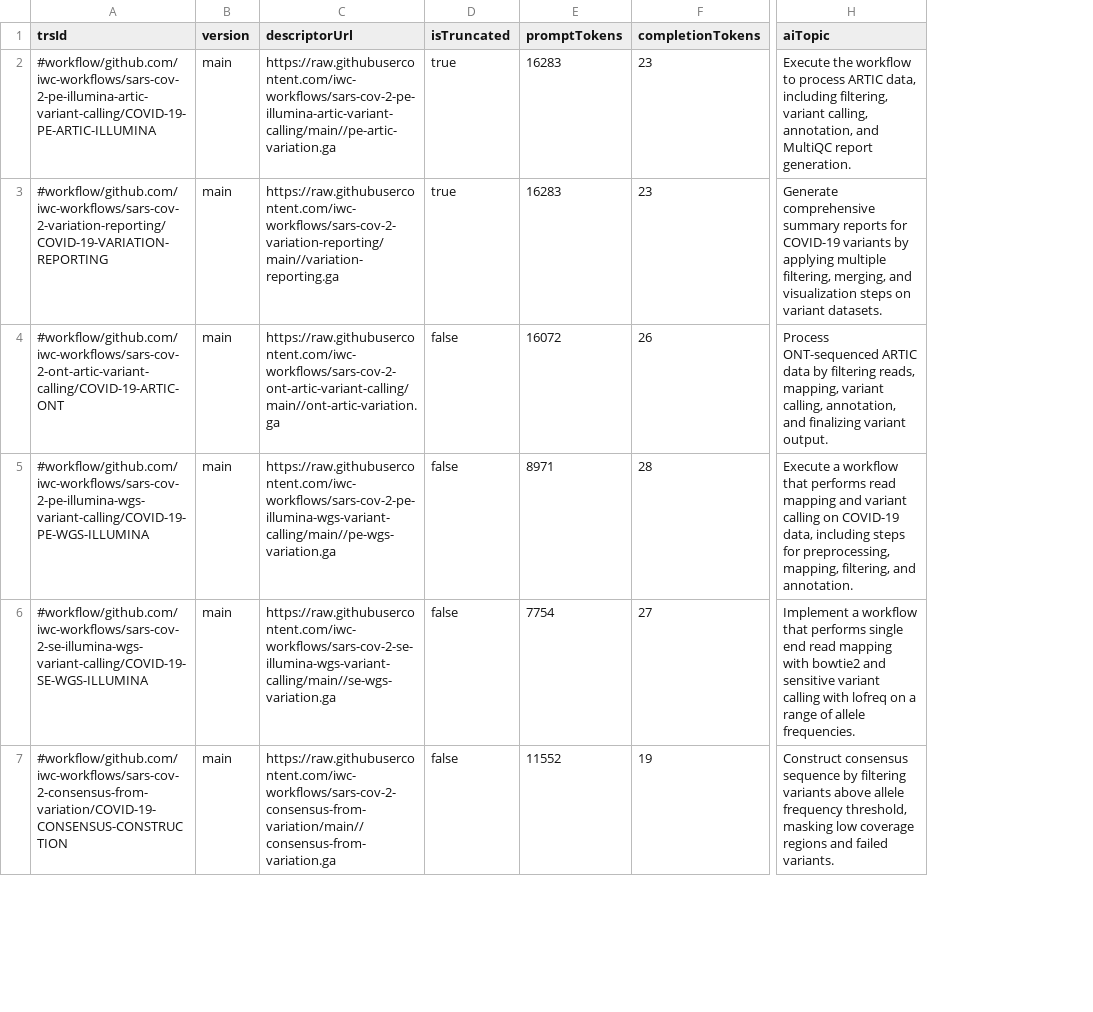
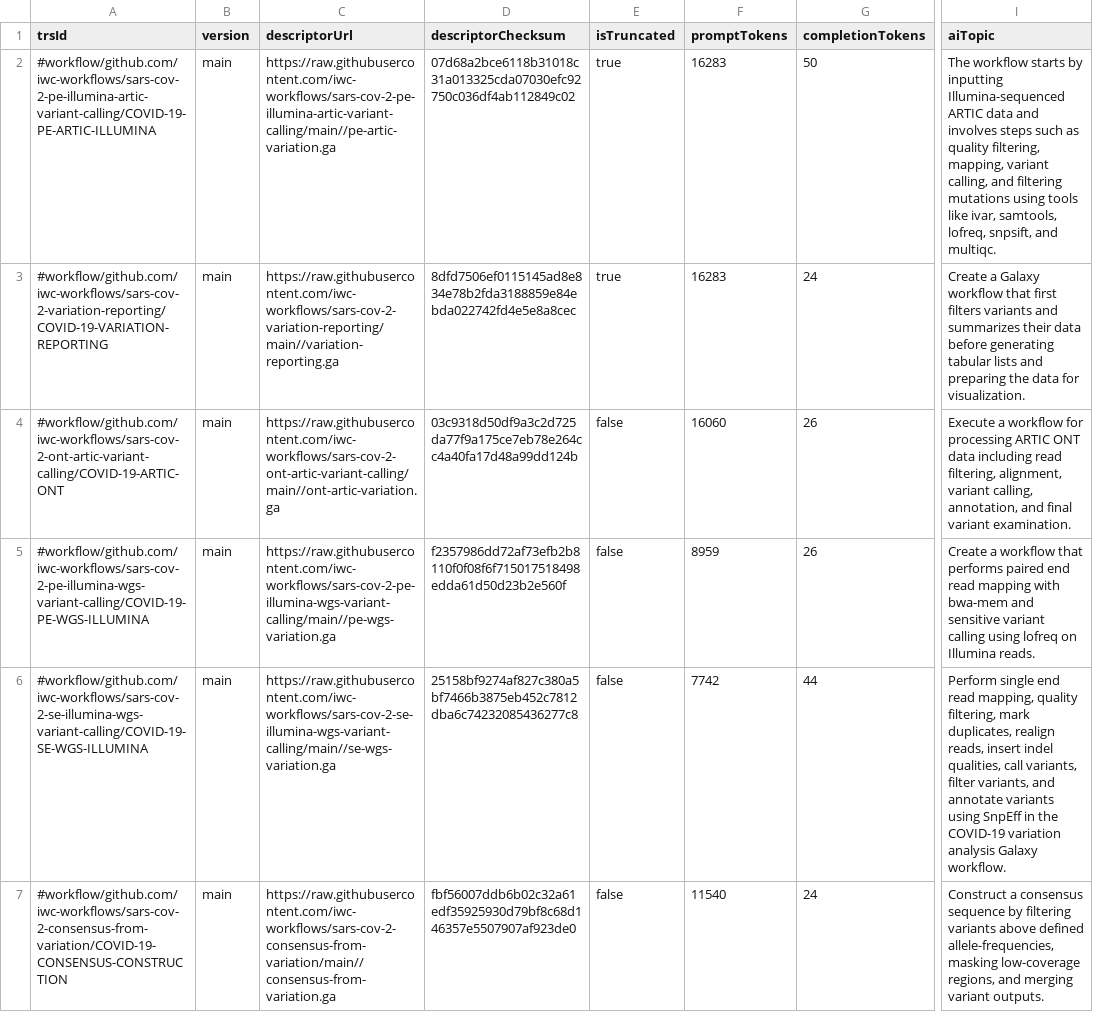
Before and after one commit to dockstore/dockstore-support, a CSV file: topicgenerator/results/generated-topics_GPT_3_5_TURBO_16K_20231113T135602Z.csv, drawn as a sheet; only a part is shown, gaps mark what is left out; addresses are those after the commit; the diff covers the shown part only; the diff names each change by its address in the sheet, - before the commit and + after, or states it on an @@ line.

Commit message:
Tweak prompt and record file checksum

```diff
--- a/topicgenerator/results/generated-topics_GPT_3_5_TURBO_16K_20231113T135602Z.csv
+++ b/topicgenerator/results/generated-topics_GPT_3_5_TURBO_16K_20231113T135602Z.csv
+column D (descriptorChecksum), rows 2-7: 07d68a2bce6118b31018c31a013325cda07030efc92750c036df4ab112849c02 | 8dfd7506ef0115145ad8e834e78b2fda3188859e84ebda022742fd4e5e8a8cec | 03c9318d50df9a3c2d725da77f9a175ce7eb78e264cc4a40fa17d48a99dd124b | f2357986dd72af73efb2b8110f0f08f6f715017518498edda61d50d23b2e560f | 25158bf9274af827c380a5bf7466b3875eb452c7812dba6c74232085436277c8 | fbf56007ddb6b02c32a61edf35925930d79bf8c68d146357e5507907af923de0
-G2 (completionTokens): 23
+G2 (completionTokens): 50
-I2 (aiTopic): Execute the workflow to process ARTIC data, including filtering, variant calling, annotation, and MultiQC report generation.
+I2 (aiTopic): The workflow starts by inputting Illumina-sequenced ARTIC data and involves steps such as quality filtering, mapping, variant calling, and filtering mutations using tools like ivar, samtools, lofreq, snpsift, and multiqc.
-G3 (completionTokens): 23
+G3 (completionTokens): 24
-I3 (aiTopic): Generate comprehensive summary reports for COVID-19 variants by applying multiple filtering, merging, and visualization steps on variant datasets.
+I3 (aiTopic): Create a Galaxy workflow that first filters variants and summarizes their data before generating tabular lists and preparing the data for visualization.
-F4 (promptTokens): 16072
+F4 (promptTokens): 16060
-I4 (aiTopic): Process ONT-sequenced ARTIC data by filtering reads, mapping, variant calling, annotation, and finalizing variant output.
+I4 (aiTopic): Execute a workflow for processing ARTIC ONT data including read filtering, alignment, variant calling, annotation, and final variant examination.
-F5 (promptTokens): 8971
+F5 (promptTokens): 8959
-G5 (completionTokens): 28
+G5 (completionTokens): 26
-I5 (aiTopic): Execute a workflow that performs read mapping and variant calling on COVID-19 data, including steps for preprocessing, mapping, filtering, and annotation.
+I5 (aiTopic): Create a workflow that performs paired end read mapping with bwa-mem and sensitive variant calling using lofreq on Illumina reads.
-F6 (promptTokens): 7754
+F6 (promptTokens): 7742
-G6 (completionTokens): 27
+G6 (completionTokens): 44
-I6 (aiTopic): Implement a workflow that performs single end read mapping with bowtie2 and sensitive variant calling with lofreq on a range of allele frequencies.
+I6 (aiTopic): Perform single end read mapping, quality filtering, mark duplicates, realign reads, insert indel qualities, call variants, filter variants, and annotate variants using SnpEff in the COVID-19 variation analysis Galaxy workflow.
-F7 (promptTokens): 11552
+F7 (promptTokens): 11540
-G7 (completionTokens): 19
+G7 (completionTokens): 24
-I7 (aiTopic): Construct consensus sequence by filtering variants above allele frequency threshold, masking low coverage regions and failed variants.
+I7 (aiTopic): Construct a consensus sequence by filtering variants above defined allele-frequencies, masking low-coverage regions, and merging variant outputs.
```
Also changed, not shown: 49 edited cells elsewhere in this file, 2 other files.
